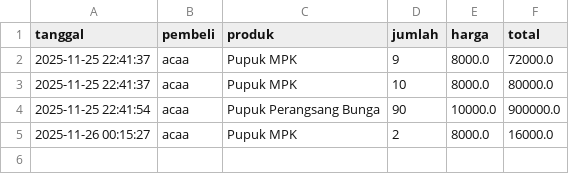
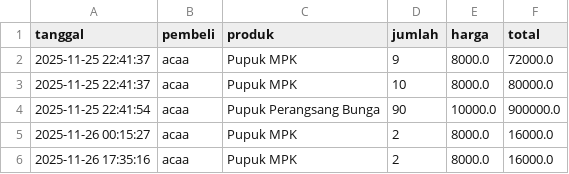
Before and after one commit to Khairunnisa005/Agrocare, a CSV file: sales.csv, drawn as a sheet.

```diff
--- a/sales.csv
+++ b/sales.csv
@@ -5 +5,2 @@ tanggal,pembeli,produk,jumlah,harga,total
 2025-11-26 00:15:27,acaa,Pupuk MPK,2,8000.0,16000.0
+2025-11-26 17:35:16,acaa,Pupuk MPK,2,8000.0,16000.0
```
Also changed, not shown: products.csv, 1 other file.
